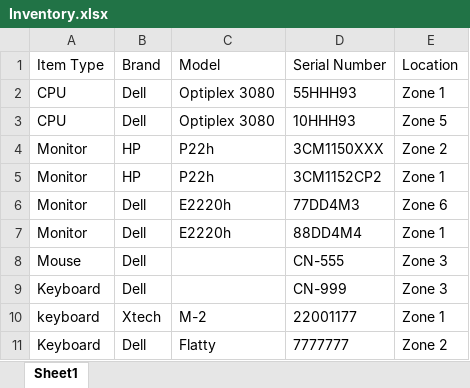
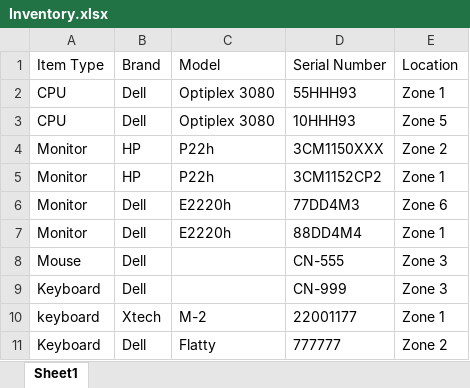
Before and after one commit to ADoyley/Intelcia-IMS, an Excel workbook: Inventory.xlsx, sheet Sheet1, drawn as a sheet; values as stored, in another font and other column widths than the file's, no borders; the diff names each change by its address in the sheet, - before the commit and + after, or states it on an @@ line.

Commit message:
Add files via upload

```diff
--- a/Inventory.xlsx (sheet Sheet1)
+++ b/Inventory.xlsx (sheet Sheet1)
-D11 (Serial Number): 7777777
+D11 (Serial Number): 777777
```
